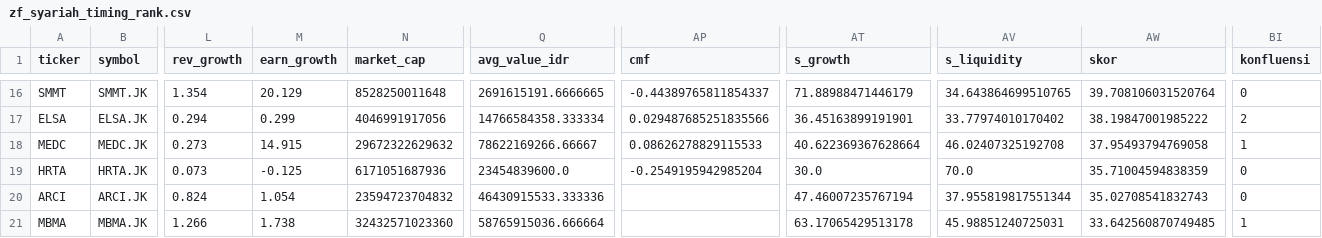
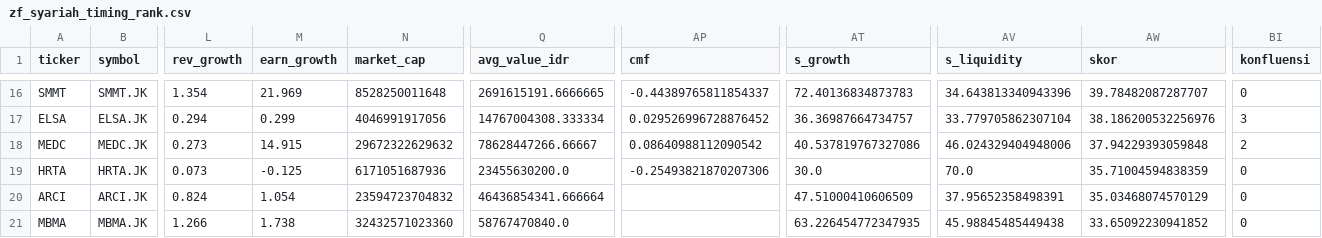
Before and after one commit to ah-salam/detector, a CSV file: zf_syariah_timing_rank.csv, drawn as a sheet; only a part is shown, gaps mark what is left out; the diff covers the shown part only; the diff names each change by its address in the sheet, - before the commit and + after, or states it on an @@ line.

```diff
--- a/zf_syariah_timing_rank.csv
+++ b/zf_syariah_timing_rank.csv
-M16 (earn_growth): 20.129
+M16 (earn_growth): 21.969
-AT16 (s_growth): 71.88988471446179
+AT16 (s_growth): 72.40136834873783
-AV16 (s_liquidity): 34.643864699510765
+AV16 (s_liquidity): 34.643813340943396
-AW16 (skor): 39.708106031520764
+AW16 (skor): 39.78482087287707
-Q17 (avg_value_idr): 14766584358.333334
+Q17 (avg_value_idr): 14767004308.333334
-AP17 (cmf): 0.029487685251835566
+AP17 (cmf): 0.029526996728876452
-AT17 (s_growth): 36.45163899191901
+AT17 (s_growth): 36.36987664734757
-AV17 (s_liquidity): 33.77974010170402
+AV17 (s_liquidity): 33.779705862307104
-AW17 (skor): 38.19847001985222
+AW17 (skor): 38.186200532256976
-BI17 (konfluensi): 2
+BI17 (konfluensi): 3
-Q18 (avg_value_idr): 78622169266.66667
+Q18 (avg_value_idr): 78628447266.66667
-AP18 (cmf): 0.08626278829115533
+AP18 (cmf): 0.08640988112090542
-AT18 (s_growth): 40.622369367628664
+AT18 (s_growth): 40.537819767327086
-AV18 (s_liquidity): 46.02407325192708
+AV18 (s_liquidity): 46.024329404948006
-AW18 (skor): 37.95493794769058
+AW18 (skor): 37.94229393059848
-BI18 (konfluensi): 1
+BI18 (konfluensi): 2
-Q19 (avg_value_idr): 23454839600.0
+Q19 (avg_value_idr): 23455630200.0
-AP19 (cmf): -0.2549195942985204
+AP19 (cmf): -0.25493821870207306
-Q20 (avg_value_idr): 46430915533.333336
+Q20 (avg_value_idr): 46436854341.666664
-AT20 (s_growth): 47.46007235767194
+AT20 (s_growth): 47.51000410606509
-AV20 (s_liquidity): 37.955819817551344
+AV20 (s_liquidity): 37.95652358498391
-AW20 (skor): 35.02708541832743
+AW20 (skor): 35.03468074570129
-Q21 (avg_value_idr): 58765915036.666664
+Q21 (avg_value_idr): 58767470840.0
-AT21 (s_growth): 63.17065429513178
+AT21 (s_growth): 63.226454772347935
-AV21 (s_liquidity): 45.98851240725031
+AV21 (s_liquidity): 45.98845485449438
-AW21 (skor): 33.642560870749485
+AW21 (skor): 33.65092230941852
-BI21 (konfluensi): 1
+BI21 (konfluensi): 0
```
Also changed, not shown: 75 edited cells elsewhere in this file, 1 other file.
